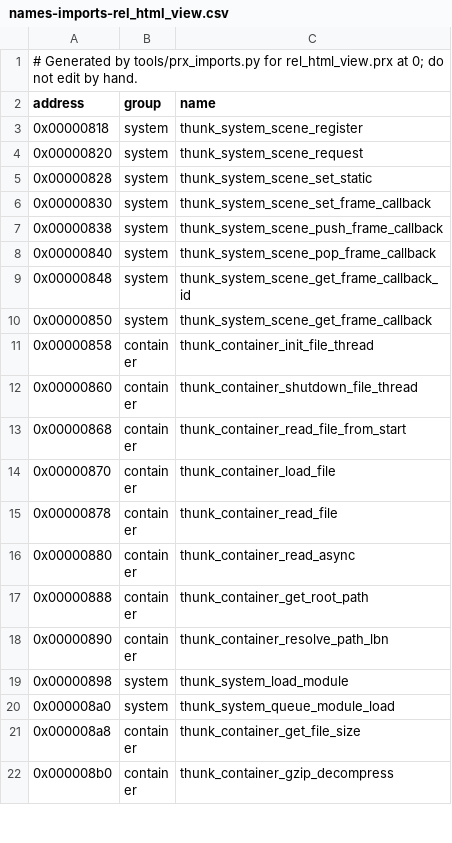
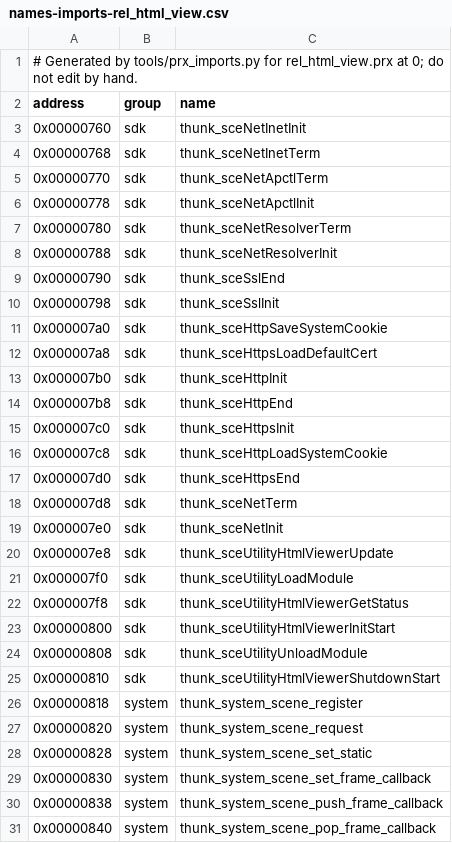
Before and after one commit to Tim-campy/ygo-gx-tagforce3-re, a CSV file: re/names-imports-rel_html_view.csv, drawn as a sheet; only a part is shown; the shorter side is filled out with more unchanged rows.

```diff
--- a/re/names-imports-rel_html_view.csv
+++ b/re/names-imports-rel_html_view.csv
@@ -2,2 +2,25 @@
 address,group,name
+0x00000760,sdk,thunk_sceNetInetInit
+0x00000768,sdk,thunk_sceNetInetTerm
+0x00000770,sdk,thunk_sceNetApctlTerm
+0x00000778,sdk,thunk_sceNetApctlInit
+0x00000780,sdk,thunk_sceNetResolverTerm
+0x00000788,sdk,thunk_sceNetResolverInit
+0x00000790,sdk,thunk_sceSslEnd
+0x00000798,sdk,thunk_sceSslInit
+0x000007a0,sdk,thunk_sceHttpSaveSystemCookie
+0x000007a8,sdk,thunk_sceHttpsLoadDefaultCert
+0x000007b0,sdk,thunk_sceHttpInit
+0x000007b8,sdk,thunk_sceHttpEnd
+0x000007c0,sdk,thunk_sceHttpsInit
+0x000007c8,sdk,thunk_sceHttpLoadSystemCookie
+0x000007d0,sdk,thunk_sceHttpsEnd
+0x000007d8,sdk,thunk_sceNetTerm
+0x000007e0,sdk,thunk_sceNetInit
+0x000007e8,sdk,thunk_sceUtilityHtmlViewerUpdate
+0x000007f0,sdk,thunk_sceUtilityLoadModule
+0x000007f8,sdk,thunk_sceUtilityHtmlViewerGetStatus
+0x00000800,sdk,thunk_sceUtilityHtmlViewerInitStart
+0x00000808,sdk,thunk_sceUtilityUnloadModule
+0x00000810,sdk,thunk_sceUtilityHtmlViewerShutdownStart
 0x00000818,system,thunk_system_scene_register
```
Also changed, not shown: re/game-libs.csv, re/names-imports-rel_cardalbum.csv, 7 other files.
